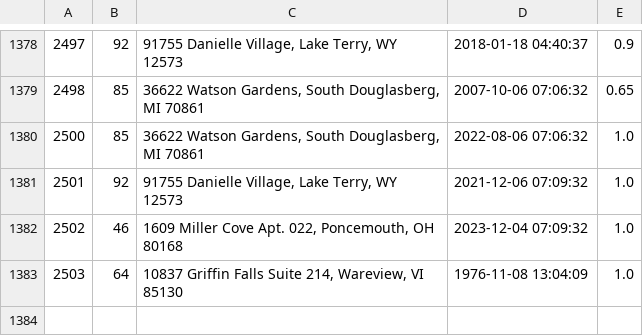
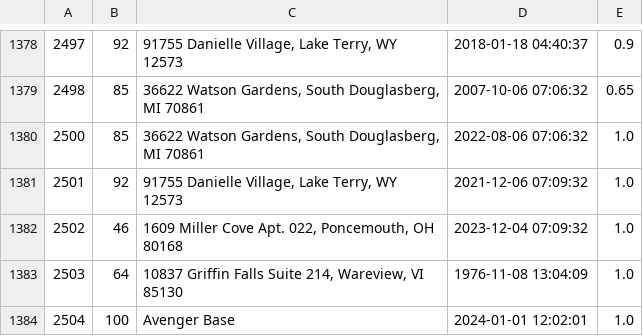
Before and after one commit to YufeiZhan/MarvelsAmazon, a CSV file: db/generated/Orders.csv, drawn as a sheet; only a part is shown, gaps mark what is left out.

```diff
--- a/db/generated/Orders.csv
+++ b/db/generated/Orders.csv
@@ -1383 +1383,2 @@
 2503,64,"10837 Griffin Falls Suite 214, Wareview, VI 85130",1976-11-08 13:04:09,1.0
+2504,100,"Avenger Base",2024-01-01 12:02:01,1.0
```
Also changed, not shown: db/generated/Inventory.csv, db/generated/OrderItems.csv, 2 other files.
